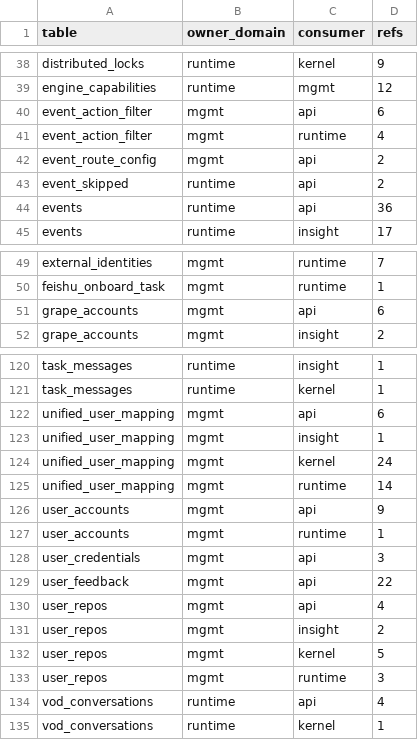
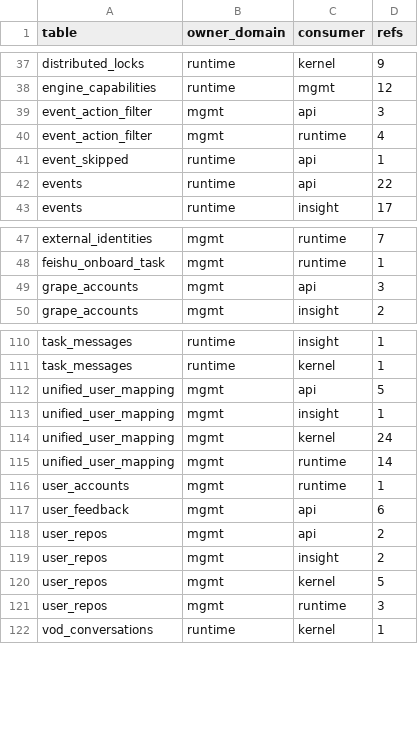
Before and after one commit to grape-dev/grape, a CSV file: docs/weekly-11/foreign-refs-allowlist.csv, drawn as a sheet; only a part is shown, gaps mark what is left out; the diff covers the shown part only.

```diff
--- a/docs/weekly-11/foreign-refs-allowlist.csv
+++ b/docs/weekly-11/foreign-refs-allowlist.csv
@@ -39,7 +38,6 @@ distributed_locks,runtime,kernel,9
 engine_capabilities,runtime,mgmt,12
-event_action_filter,mgmt,api,6
+event_action_filter,mgmt,api,3
 event_action_filter,mgmt,runtime,4
-event_route_config,mgmt,api,2
-event_skipped,runtime,api,2
-events,runtime,api,36
+event_skipped,runtime,api,1
+events,runtime,api,22
 events,runtime,insight,17
@@ -50,3 +48,3 @@ external_identities,mgmt,runtime,7
 feishu_onboard_task,mgmt,runtime,1
-grape_accounts,mgmt,api,6
+grape_accounts,mgmt,api,3
 grape_accounts,mgmt,insight,2
@@ -121,3 +111,3 @@ task_messages,runtime,insight,1
 task_messages,runtime,kernel,1
-unified_user_mapping,mgmt,api,6
+unified_user_mapping,mgmt,api,5
 unified_user_mapping,mgmt,insight,1
@@ -125,7 +115,5 @@ unified_user_mapping,mgmt,kernel,24
 unified_user_mapping,mgmt,runtime,14
-user_accounts,mgmt,api,9
 user_accounts,mgmt,runtime,1
-user_credentials,mgmt,api,3
-user_feedback,mgmt,api,22
-user_repos,mgmt,api,4
+user_feedback,mgmt,api,6
+user_repos,mgmt,api,2
 user_repos,mgmt,insight,2
@@ -133,3 +121,2 @@ user_repos,mgmt,kernel,5
 user_repos,mgmt,runtime,3
-vod_conversations,runtime,api,4
 vod_conversations,runtime,kernel,1
```
Also changed, not shown: 9 removed rows and 21 edited cells elsewhere in this file, 6 other files.
